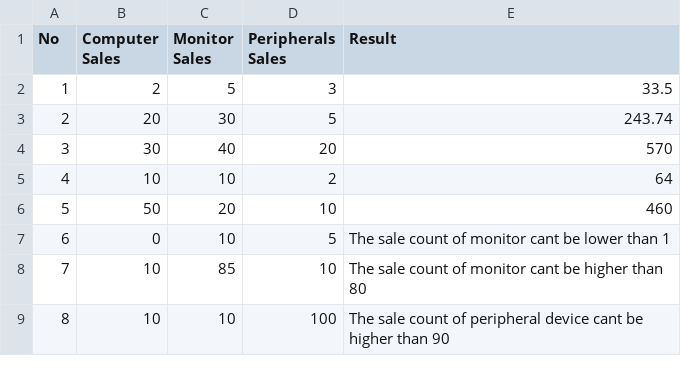
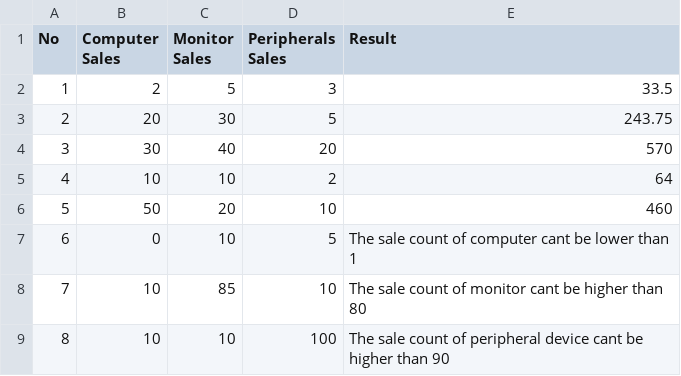
Before and after one commit to ssw331/Test_Tool, a CSV file: src/testCase/sale_strong_normal.csv, drawn as a sheet.

```diff
--- a/src/testCase/sale_strong_normal.csv
+++ b/src/testCase/sale_strong_normal.csv
@@ -2,3 +2,3 @@ No,Computer Sales,Monitor Sales,Peripherals Sales,Result
 1,2,5,3,33.5
-2,20,30,5,243.74
+2,20,30,5,243.75
 3,30,40,20,570
@@ -6,3 +6,3 @@ No,Computer Sales,Monitor Sales,Peripherals Sales,Result
 5,50,20,10,460
-6,0,10,5,The sale count of monitor cant be lower than 1
+6,0,10,5,The sale count of computer cant be lower than 1
 7,10,85,10,The sale count of monitor cant be higher than 80
```
Also changed, not shown: 9 other files.
